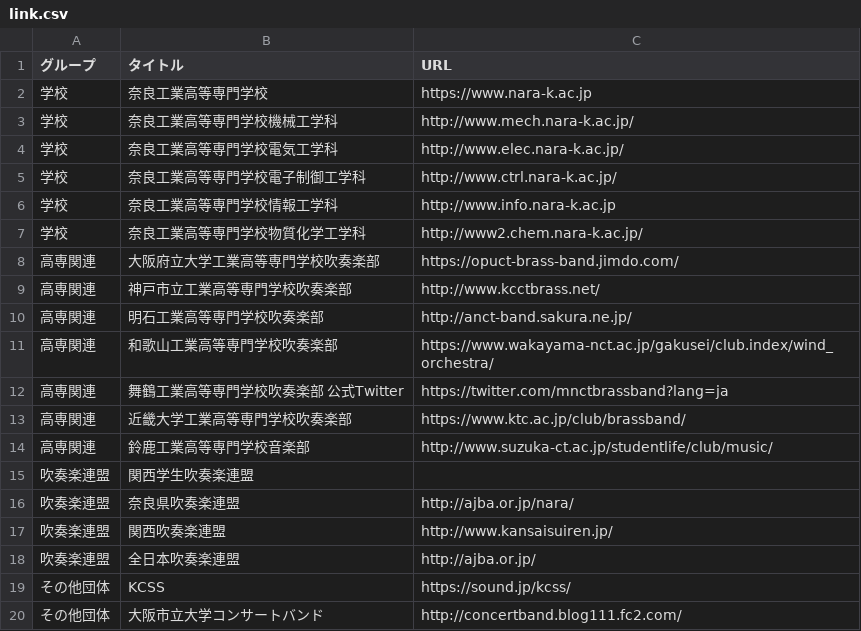
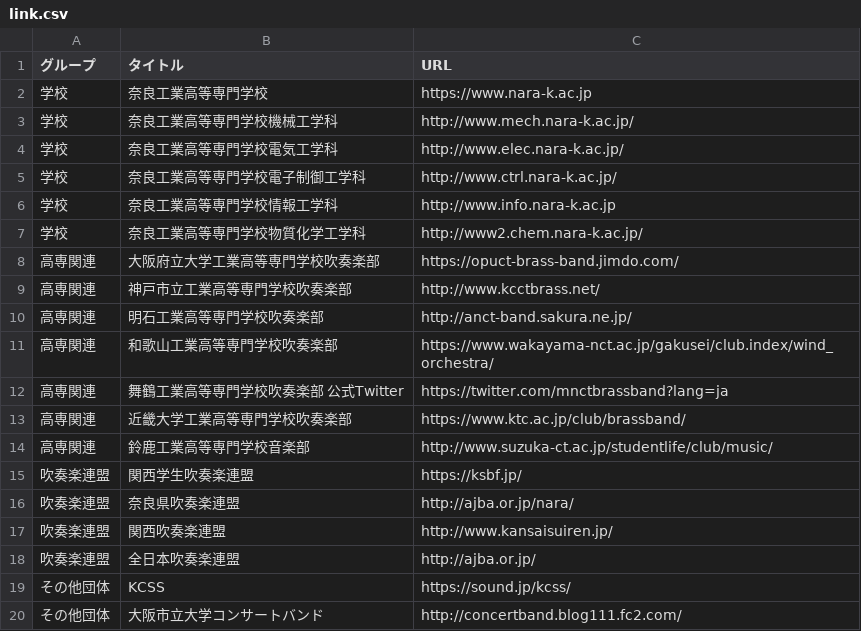
Before and after one commit to nitncwind-org/view-assets, a CSV file: gen3-assets/csv/link.csv, drawn as a sheet.

```diff
--- a/gen3-assets/csv/link.csv
+++ b/gen3-assets/csv/link.csv
@@ -14,3 +14,3 @@
 高専関連,鈴鹿工業高等専門学校音楽部,http://www.suzuka-ct.ac.jp/studentlife/club/music/
-吹奏楽連盟,関西学生吹奏楽連盟,
+吹奏楽連盟,関西学生吹奏楽連盟,https://ksbf.jp/
 吹奏楽連盟,奈良県吹奏楽連盟,http://ajba.or.jp/nara/
```
Also changed, not shown: gen3-assets/csv/concerts.csv, 1 other file.
